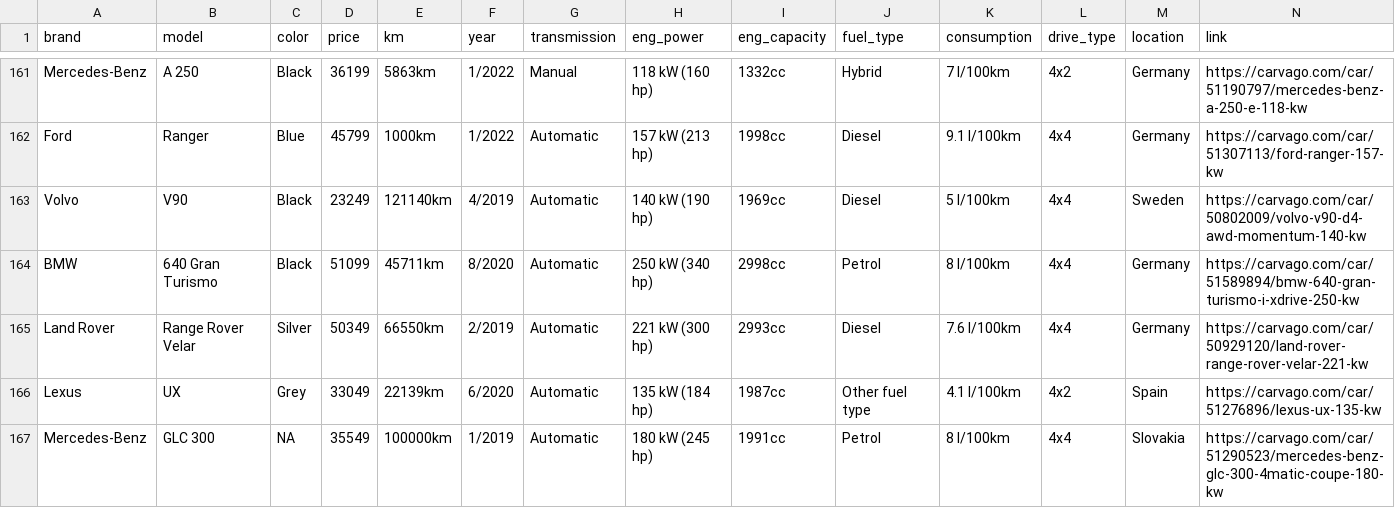
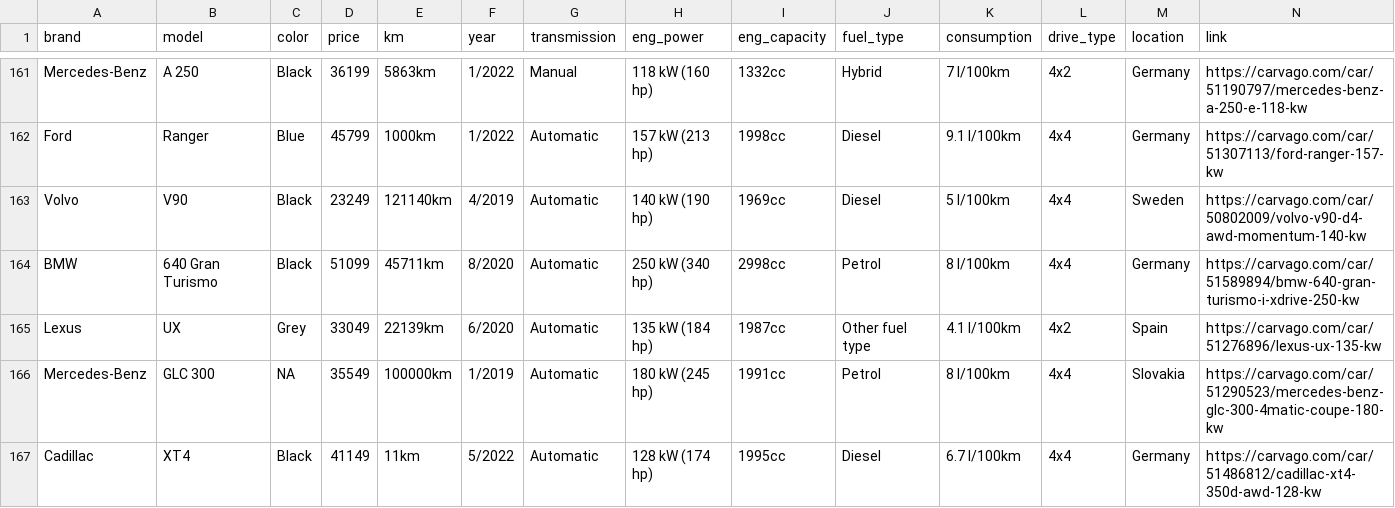
Before and after one commit to silverstone1903/used-car-scraper, a CSV file: raw_data/carvago_2022_08_26.csv, drawn as a sheet; only a part is shown, gaps mark what is left out; the shorter side is filled out with more unchanged rows; rows hold the shown columns only; the diff names each change by its address in the sheet, - before the commit and + after, or states it on an @@ line.

```diff
--- a/raw_data/carvago_2022_08_26.csv
+++ b/raw_data/carvago_2022_08_26.csv
-row 165: Land Rover | Range Rover Velar | Silver | 50349 | 66550km | 2/2019 | Automatic | 221 kW (300 hp) | 2993cc | Diesel | 7.6 l/100km | 4x4 | Germany | https://carvago.com/car/50929120/land-rover-range-rover-velar-221-kw
```
Also changed, not shown: 1 other file.
